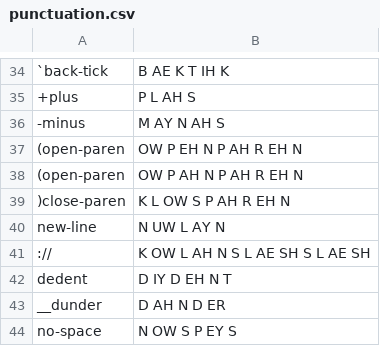
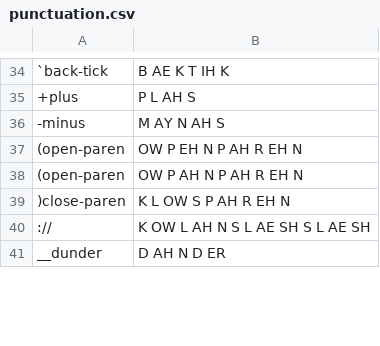
Before and after one commit to mcfletch/listener, a CSV file: listener/punctuation.csv, drawn as a sheet; only a part is shown, gaps mark what is left out; removed rows and columns are numbered as before the commit, all else as after; the diff covers the shown part only; the diff names each change by its address in the sheet, - before the commit and + after, or states it on an @@ line.

Commit message:
Punctuation from the sample dictionary

```diff
--- a/listener/punctuation.csv
+++ b/listener/punctuation.csv
-row 40: new-line | N UW L AY N
-row 42: dedent | D IY D EH N T
-row 44: no-space | N OW S P EY S
```
Also changed, not shown: 5 added rows elsewhere in this file.
